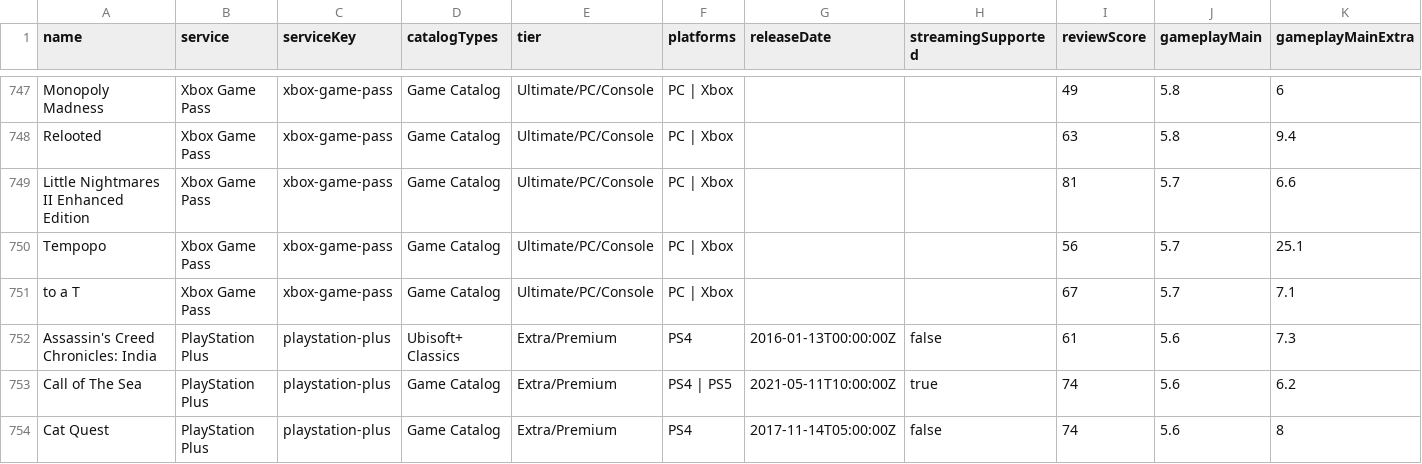
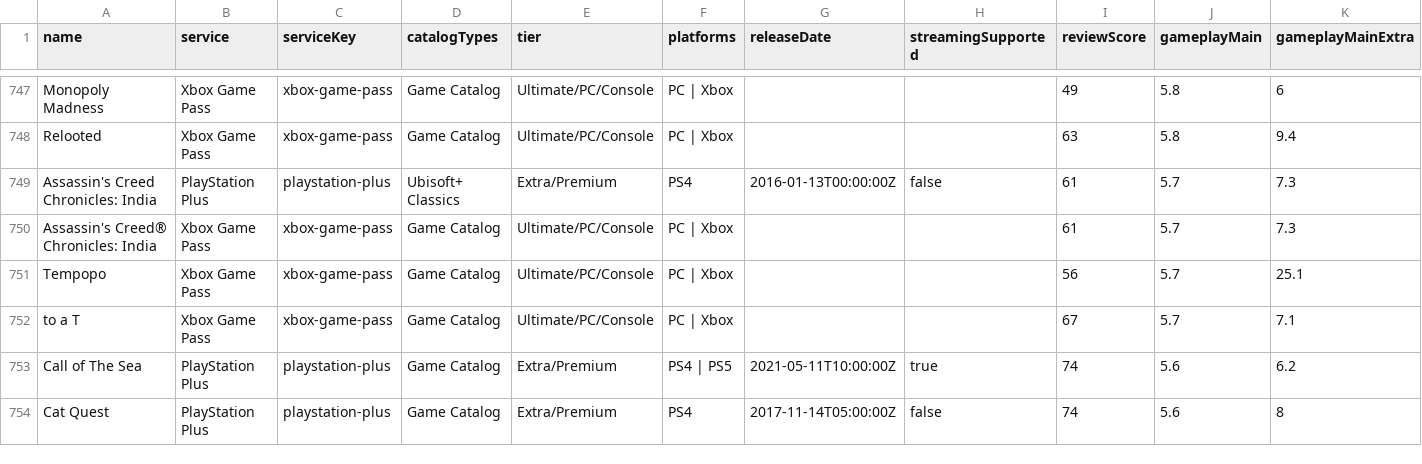
Before and after one commit to Xatpy/HowLongToBeatGamePass, a CSV file: data/list.csv, drawn as a sheet; only a part is shown, gaps mark what is left out; removed rows and columns are numbered as before the commit, all else as after; rows hold the shown columns only; the diff covers the shown part only; the diff names each change by its address in the sheet, - before the commit and + after, or states it on an @@ line.

```diff
--- a/data/list.csv
+++ b/data/list.csv
-row 749: Little Nightmares II Enhanced Edition | Xbox Game Pass | xbox-game-pass | Game Catalog | Ultimate/PC/Console | PC | Xbox |  |  | 81 | 5.7 | 6.6
+row 749: Assassin's Creed Chronicles: India | PlayStation Plus | playstation-plus | Ubisoft+ Classics | Extra/Premium | PS4 | 2016-01-13T00:00:00Z | false | 61 | 5.7 | 7.3
+row 750: Assassin's Creed® Chronicles: India | Xbox Game Pass | xbox-game-pass | Game Catalog | Ultimate/PC/Console | PC | Xbox |  |  | 61 | 5.7 | 7.3
-row 752: Assassin's Creed Chronicles: India | PlayStation Plus | playstation-plus | Ubisoft+ Classics | Extra/Premium | PS4 | 2016-01-13T00:00:00Z | false | 61 | 5.6 | 7.3
```
Also changed, not shown: 3 added rows, 3 removed rows and 13 edited cells elsewhere in this file, 3 other files.
